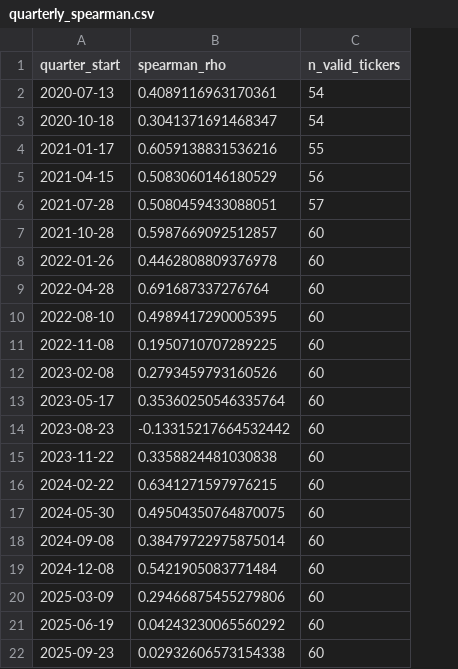
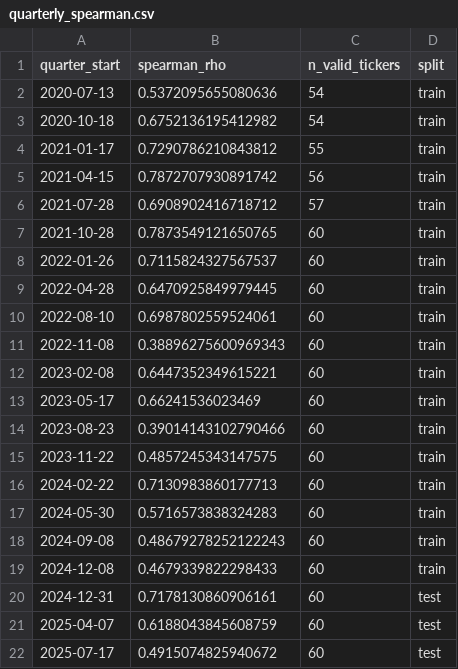
Before and after one commit to miraemad319/Portfolio_Personalization, a CSV file: asset_selector/output/quarterly_spearman.csv, drawn as a sheet; removed rows and columns are numbered as before the commit, all else as after; the diff names each change by its address in the sheet, - before the commit and + after, or states it on an @@ line.

```diff
--- a/asset_selector/output/quarterly_spearman.csv
+++ b/asset_selector/output/quarterly_spearman.csv
+column D (split), rows 2-19: all train
-B2 (spearman_rho): 0.4089116963170361
+B2 (spearman_rho): 0.5372095655080636
-B3 (spearman_rho): 0.3041371691468347
+B3 (spearman_rho): 0.6752136195412982
-B4 (spearman_rho): 0.6059138831536216
+B4 (spearman_rho): 0.7290786210843812
-B5 (spearman_rho): 0.5083060146180529
+B5 (spearman_rho): 0.7872707930891742
-B6 (spearman_rho): 0.5080459433088051
+B6 (spearman_rho): 0.6908902416718712
-B7 (spearman_rho): 0.5987669092512857
+B7 (spearman_rho): 0.7873549121650765
-B8 (spearman_rho): 0.4462808809376978
+B8 (spearman_rho): 0.7115824327567537
-B9 (spearman_rho): 0.691687337276764
+B9 (spearman_rho): 0.6470925849979445
-B10 (spearman_rho): 0.4989417290005395
+B10 (spearman_rho): 0.6987802559524061
-B11 (spearman_rho): 0.1950710707289225
+B11 (spearman_rho): 0.38896275600969343
-B12 (spearman_rho): 0.2793459793160526
+B12 (spearman_rho): 0.6447352349615221
-B13 (spearman_rho): 0.35360250546335764
+B13 (spearman_rho): 0.66241536023469
-B14 (spearman_rho): -0.13315217664532442
+B14 (spearman_rho): 0.39014143102790466
-B15 (spearman_rho): 0.3358824481030838
+B15 (spearman_rho): 0.4857245343147575
-B16 (spearman_rho): 0.6341271597976215
+B16 (spearman_rho): 0.7130983860177713
-B17 (spearman_rho): 0.49504350764870075
+B17 (spearman_rho): 0.5716573838324283
-B18 (spearman_rho): 0.38479722975875014
+B18 (spearman_rho): 0.48679278252122243
-B19 (spearman_rho): 0.5421905083771484
+B19 (spearman_rho): 0.4679339822298433
-row 20: 2025-03-09 | 0.29466875455279806 | 60
-row 21: 2025-06-19 | 0.04243230065560292 | 60
-row 22: 2025-09-23 | 0.02932606573154338 | 60
+row 20: 2024-12-31 | 0.7178130860906161 | 60 | test
+row 21: 2025-04-07 | 0.6188043845608759 | 60 | test
+row 22: 2025-07-17 | 0.4915074825940672 | 60 | test
```
Also changed, not shown: asset_selector/output/asset_classification.csv, asset_selector/output/rl_dynamic_fwd_vol.csv, 21 other files.
